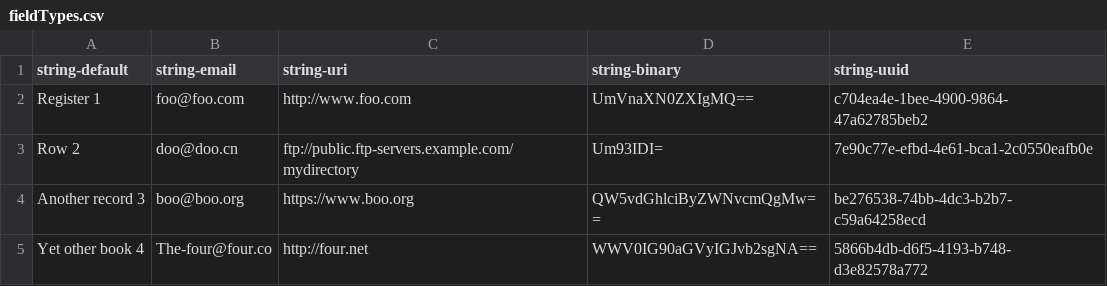
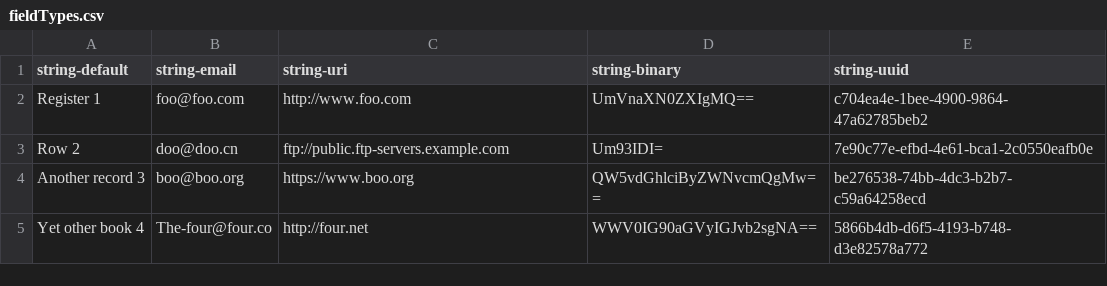
Before and after one commit to paulolimac/datap, a CSV file: data/fieldTypes.csv, drawn as a sheet.

Commit message:
Update fieldTypes.csv

```diff
--- a/data/fieldTypes.csv
+++ b/data/fieldTypes.csv
@@ -2,3 +2,3 @@
 "Register 1","foo@foo.com","http://www.foo.com","UmVnaXN0ZXIgMQ==","c704ea4e-1bee-4900-9864-47a62785beb2"
-"Row 2","doo@doo.cn","ftp://public.ftp-servers.example.com/mydirectory","Um93IDI=","7e90c77e-efbd-4e61-bca1-2c0550eafb0e"
+"Row 2","doo@doo.cn","ftp://public.ftp-servers.example.com","Um93IDI=","7e90c77e-efbd-4e61-bca1-2c0550eafb0e"
 "Another record 3","boo@boo.org","https://www.boo.org","QW5vdGhlciByZWNvcmQgMw==","be276538-74bb-4dc3-b2b7-c59a64258ecd"
```
